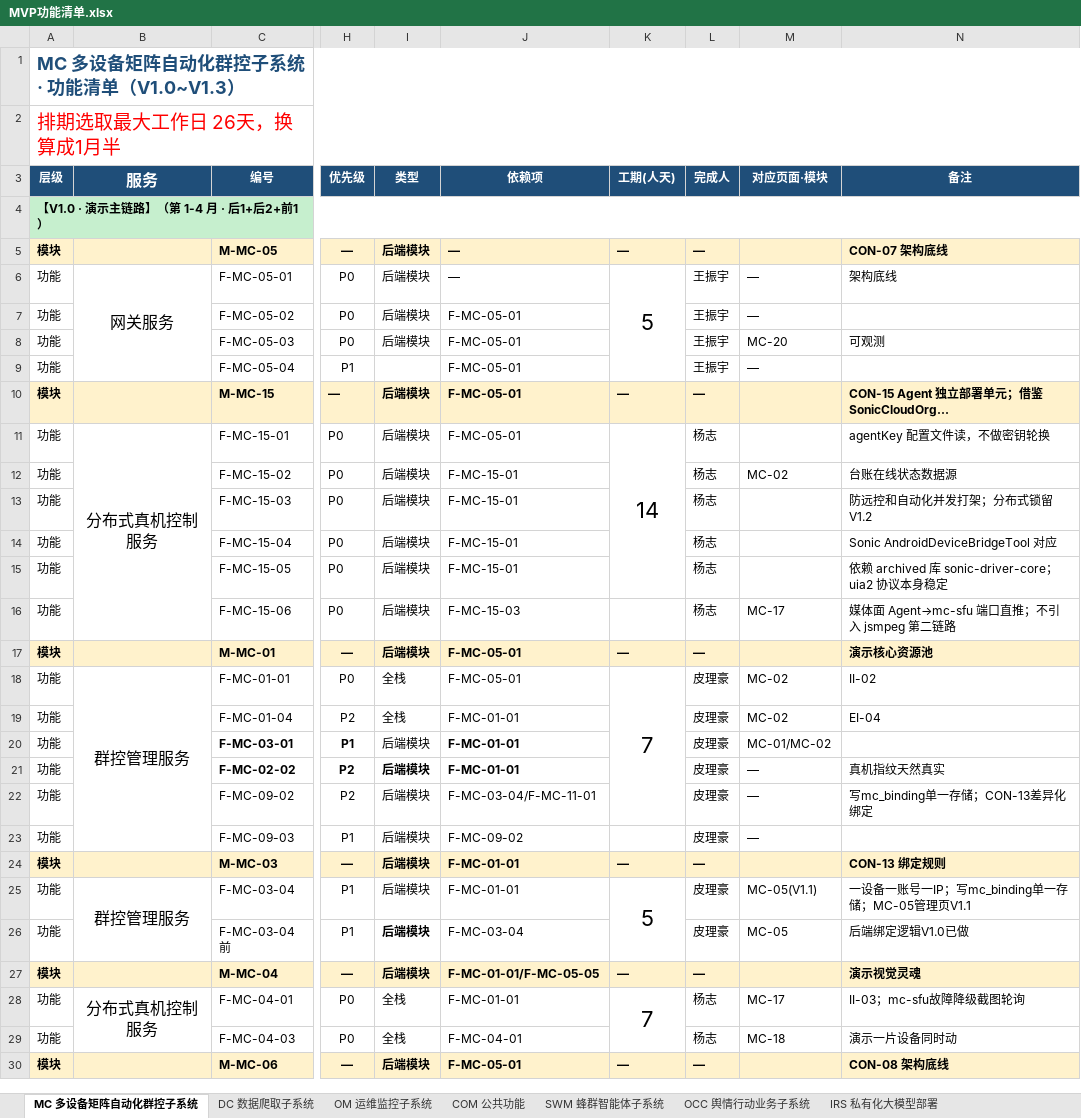
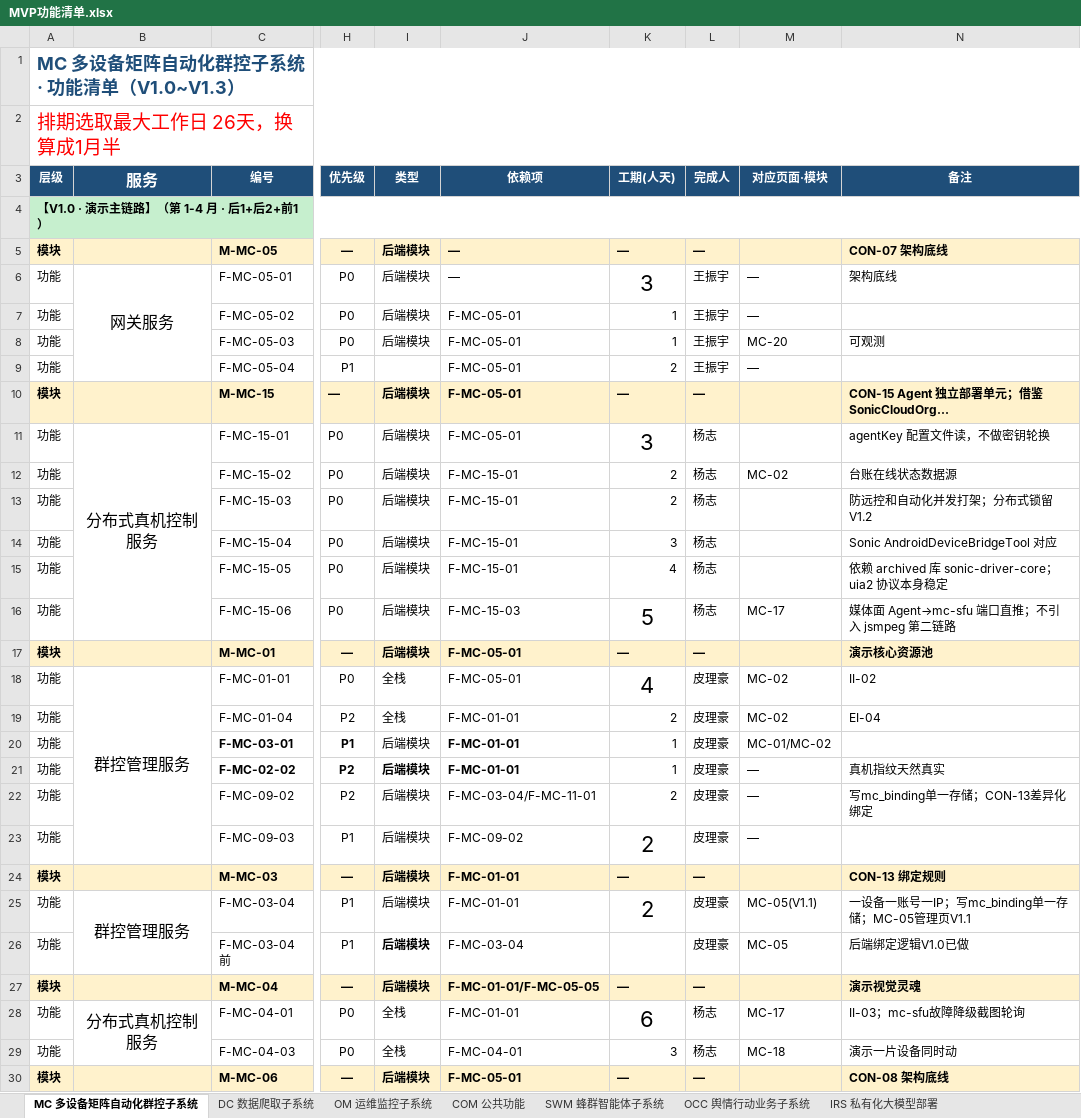
Before and after one commit to Sj-g/obsidian, an Excel workbook: 公司项目/认知行动/文档/MVP功能清单.xlsx, sheet MC 多设备矩阵自动化群控子系统, drawn as a sheet; only a part is shown, gaps mark what is left out; long unchanged cells end in …; values as stored, in another font and other column widths than the file's, no borders; the diff covers the shown part only; the diff names each change by its address in the sheet, - before the commit and + after, or states it on an @@ line.

```diff
--- a/公司项目/认知行动/文档/MVP功能清单.xlsx (sheet MC 多设备矩阵自动化群控子系统)
+++ b/公司项目/认知行动/文档/MVP功能清单.xlsx (sheet MC 多设备矩阵自动化群控子系统)
-K6 (工期(人天)): 5
+K6 (工期(人天)): 3
-K6:K9 merged
-K7:K8 (工期(人天)): (empty)
+K7:K8 (工期(人天)): 1
-K9 (工期(人天)): (empty)
+K9 (工期(人天)): 2
-K11 (工期(人天)): 14
+K11 (工期(人天)): 3
-K11:K15 merged
-K12:K13 (工期(人天)): (empty)
+K12:K13 (工期(人天)): 2
-K14 (工期(人天)): (empty)
+K14 (工期(人天)): 3
-K15 (工期(人天)): (empty)
+K15 (工期(人天)): 4
-K16 (工期(人天)): (empty)
+K16 (工期(人天)): 5
-K18 (工期(人天)): 7
+K18 (工期(人天)): 4
-K18:K22 merged
-K19 (工期(人天)): (empty)
+K19 (工期(人天)): 2
-K20:K21 (工期(人天)): (empty)
+K20:K21 (工期(人天)): 1
-K22:K23 (工期(人天)): (empty)
+K22:K23 (工期(人天)): 2
-K25 (工期(人天)): 5
+K25 (工期(人天)): 2
-K25:K26 merged
-K28 (工期(人天)): 7
+K28 (工期(人天)): 6
-K28:K29 merged
-K29 (工期(人天)): (empty)
+K29 (工期(人天)): 3
```
Also changed, not shown: 21 edited cells and merged cells elsewhere in this sheet, sheet COM 公共功能, sheet DC 数据爬取子系统, sheet SWM 蜂群智能体子系统, sheet OCC 舆情行动业务子系统, sheet IRS 私有化大模型部署, sheet OM 运维监控子系统.
